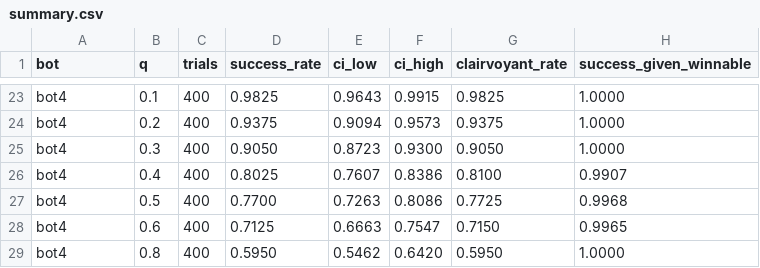
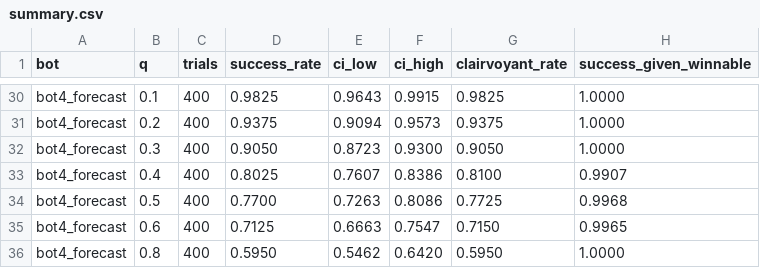
Before and after one commit to alt-rahul/flowers, a CSV file: project 1/results/size/D100/summary.csv, drawn as a sheet; only a part is shown, gaps mark what is left out; addresses are those after the commit; the diff covers the shown part only; the diff names each change by its address in the sheet, - before the commit and + after, or states it on an @@ line.

```diff
--- a/project 1/results/size/D100/summary.csv
+++ b/project 1/results/size/D100/summary.csv
-A30:A36 (bot): bot4
+A30:A36 (bot): bot4_forecast
```
Also changed, not shown: 7 added rows and 21 edited cells elsewhere in this file, project 1/results/size/D25/summary.csv, 32 other files.
